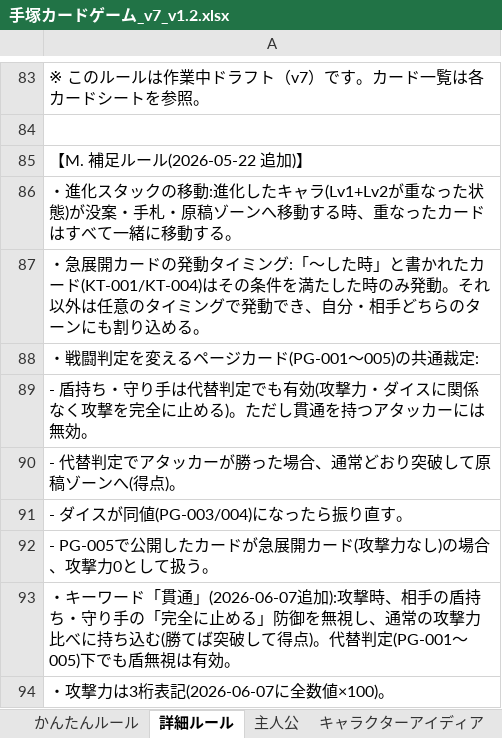
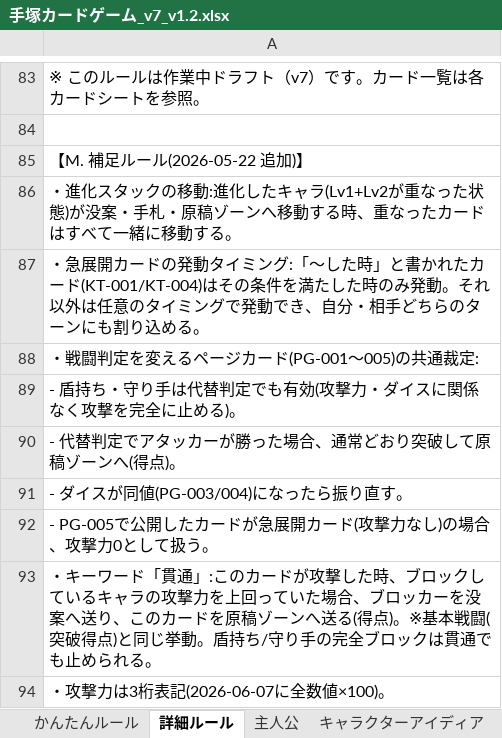
Before and after one commit to fugaku-kobo/card-forge, an Excel workbook: data/手塚カードゲーム_v7_v1.2.xlsx, sheet 詳細ルール, drawn as a sheet; only a part is shown, gaps mark what is left out; values as stored, in another font and other column widths than the file's, no borders; the diff names each change by its address in the sheet, - before the commit and + after, or states it on an @@ line.

```diff
--- a/data/手塚カードゲーム_v7_v1.2.xlsx (sheet 詳細ルール)
+++ b/data/手塚カードゲーム_v7_v1.2.xlsx (sheet 詳細ルール)
-A89: …める)。ただし貫通を持つアタッカーには無効。
+A89: …める)。
-A93: …「貫通」(2026-06-07追加):攻撃時、相手の盾持ち・守り手の「完全に止める」防御を無視し、通常の攻撃力比べに持ち込む(勝てば突破して得点)。代替判定(PG-001〜005)下でも盾無視は有効。
+A93: …「貫通」:このカードが攻撃した時、ブロックしているキャラの攻撃力を上回っていた場合、ブロッカーを没案へ送り、このカードを原稿ゾーンへ送る(得点)。※基本戦闘(突破得点)と同じ挙動。盾持ち/守り手の完全ブロックは貫通でも止められる。
```
Also changed, not shown: 4 other files.
